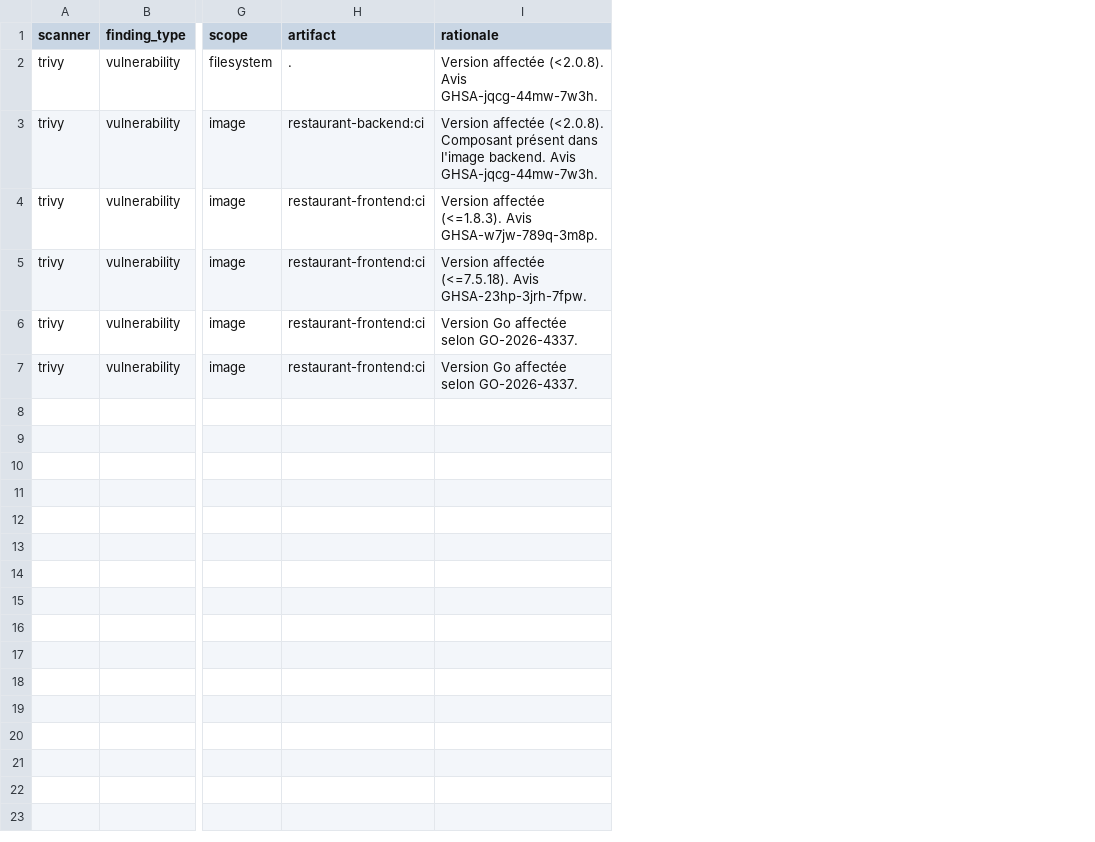
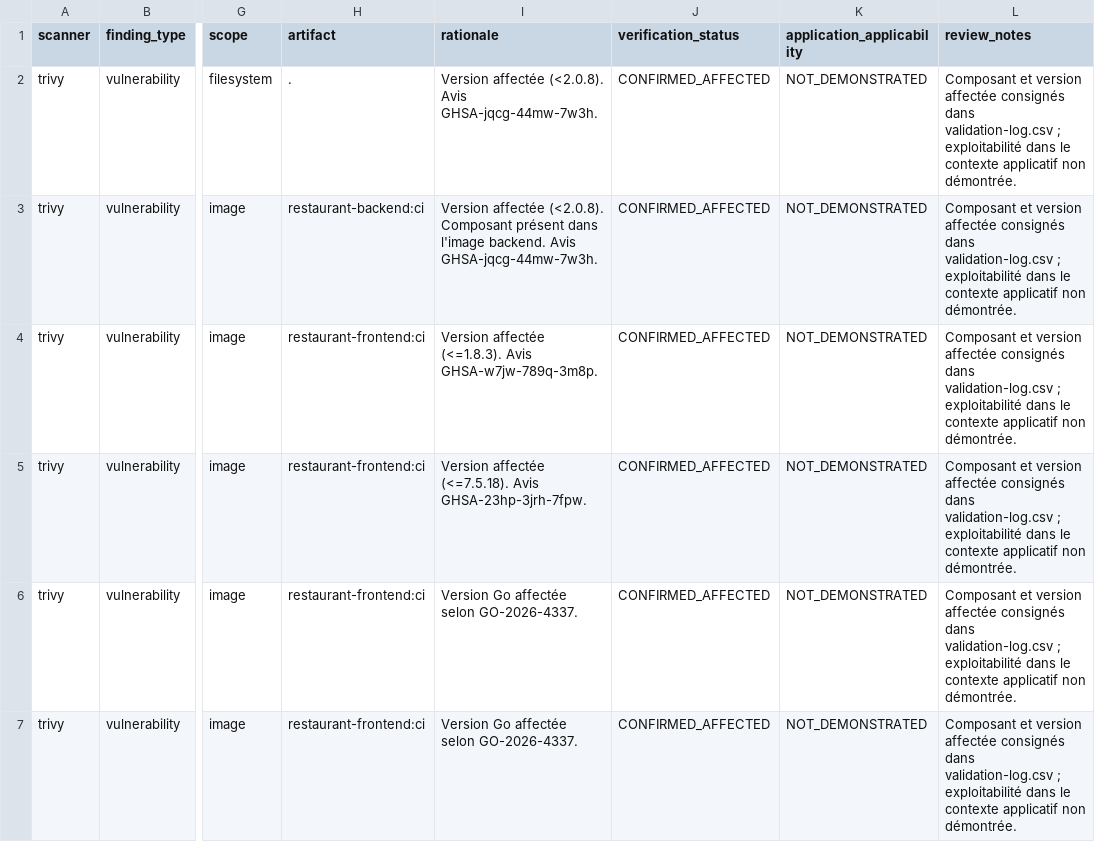
Before and after one commit to rijaniaina-andriamanimby/Royal67-Restaurant, a CSV file: reports/ground-truth/ground-truth.csv, drawn as a sheet; only a part is shown, gaps mark what is left out; the diff names each change by its address in the sheet, - before the commit and + after, or states it on an @@ line.

```diff
--- a/reports/ground-truth/ground-truth.csv
+++ b/reports/ground-truth/ground-truth.csv
+column J (verification_status), rows 2-7: all CONFIRMED_AFFECTED
+column K (application_applicability), rows 2-7: all NOT_DEMONSTRATED
+column L (review_notes), rows 2-7: all Composant et version affectée consignés dans validation-log.csv ; exploitabilité dans le contexte applicatif non démontrée.
```
Also changed, not shown: 44 other files.
